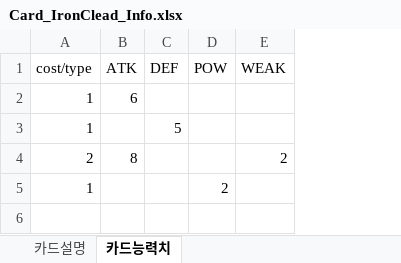
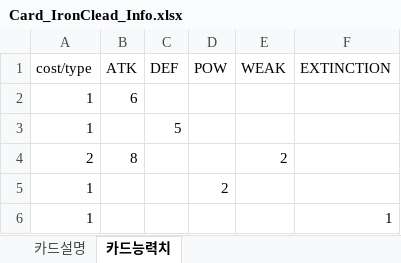
Before and after one commit to MikangMark/Sls, an Excel workbook: Assets/Excel/Card_IronClead_Info.xlsx, sheet 카드능력치, drawn as a sheet; values as stored, in another font and other column widths than the file's, no borders; the diff names each change by its address in the sheet, - before the commit and + after, or states it on an @@ line.

```diff
--- a/Assets/Excel/Card_IronClead_Info.xlsx (sheet 카드능력치)
+++ b/Assets/Excel/Card_IronClead_Info.xlsx (sheet 카드능력치)
+column F (EXTINCTION), empty
+row 6: 1 |  |  |  |  | 1
```
Also changed, not shown: sheet 카드설명, 25 other files.
